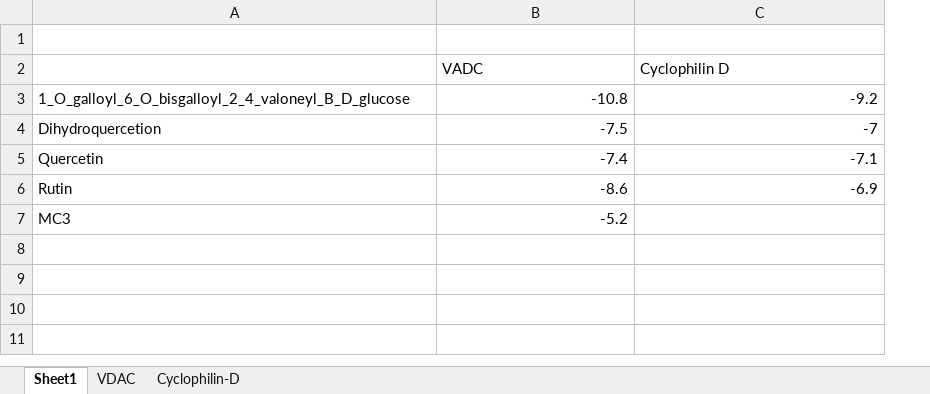
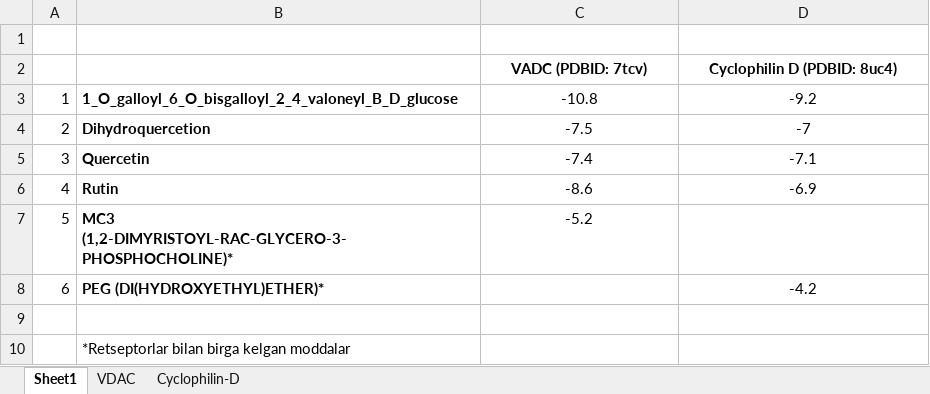
Before and after one commit to biodasturchi/docking, an Excel workbook: 02-autodock-vina/13-work/results.xlsx, sheet Sheet1, drawn as a sheet; values as stored, in another font and other column widths than the file's, no borders; removed rows and columns are numbered as before the commit, all else as after; the diff names each change by its address in the sheet, - before the commit and + after, or states it on an @@ line.

Commit message:
Cyclophilin D completed

```diff
--- a/02-autodock-vina/13-work/results.xlsx (sheet Sheet1)
+++ b/02-autodock-vina/13-work/results.xlsx (sheet Sheet1)
+column A, rows 3-6: 1 | 2 | 3 | 4
-row 2:  | VADC | Cyclophilin D
+row 2:  |  | VADC (PDBID: 7tcv) | Cyclophilin D (PDBID: 8uc4)
-B3:B6 bold: off
+B3:B6 bold: on
-C3:D6 alignment: right
+C3:D6 alignment: center
+row 7: 5 | MC3 (1,2-DIMYRISTOYL-RAC-GLYCERO-3-PHOSPHOCHOLINE)* | -5.2
+row 8: 6 | PEG (DI(HYDROXYETHYL)ETHER)* |  | -4.2
-row 9: MC3 | -5.2
+row 9: (empty)
+row 10:  | *Retseptorlar bilan birga kelgan moddalar
```
Also changed, not shown: sheet Cyclophilin-D, 15 other files.
